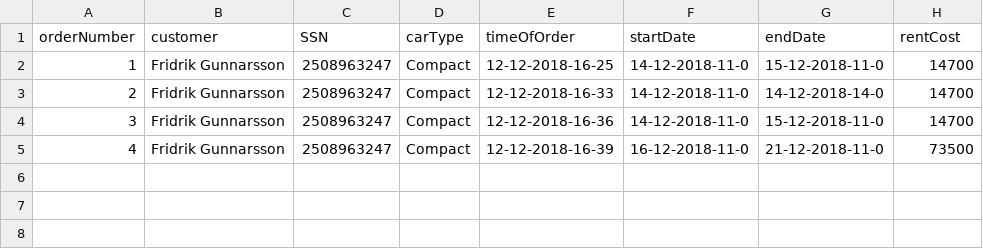
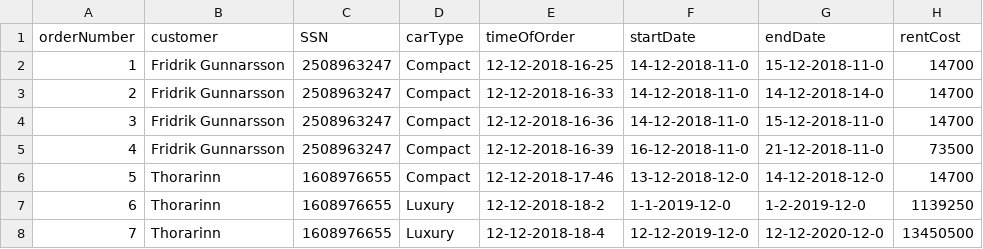
Before and after one commit to FridrikOG/projectpylon, a CSV file: data/orders.csv, drawn as a sheet; the diff names each change by its address in the sheet, - before the commit and + after, or states it on an @@ line.

```diff
--- a/data/orders.csv
+++ b/data/orders.csv
+row 6: 5 | Thorarinn | 1608976655 | Compact | 12-12-2018-17-46 | 13-12-2018-12-0 | 14-12-2018-12-0 | 14700
+row 7: 6 | Thorarinn | 1608976655 | Luxury | 12-12-2018-18-2 | 1-1-2019-12-0 | 1-2-2019-12-0 | 1139250
+row 8: 7 | Thorarinn | 1608976655 | Luxury | 12-12-2018-18-4 | 12-12-2019-12-0 | 12-12-2020-12-0 | 13450500
```
Also changed, not shown: 1 other file.
